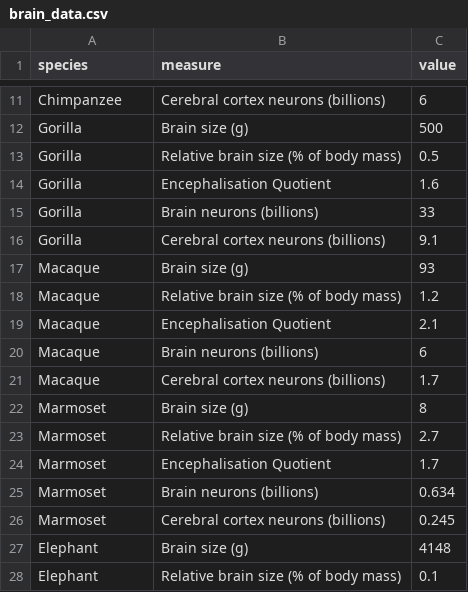
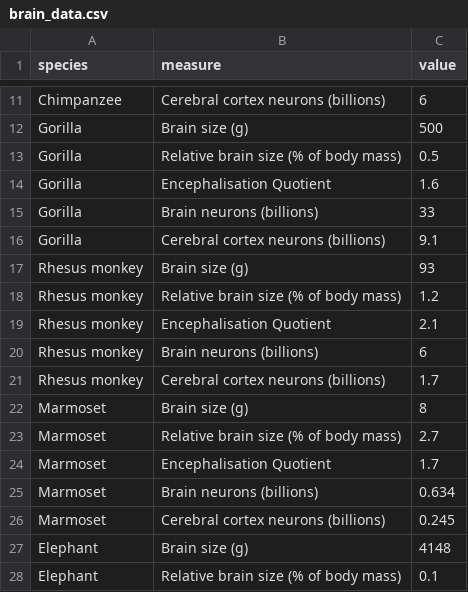
Before and after one commit to TinekeJelsma/brains, a CSV file: brain_data.csv, drawn as a sheet; only a part is shown, gaps mark what is left out.

Commit message:
small tweaks to layout and species labels

```diff
--- a/brain_data.csv
+++ b/brain_data.csv
@@ -16,7 +16,7 @@ Gorilla,Brain neurons (billions),33
 Gorilla,Cerebral cortex neurons (billions),9.1
-Macaque,Brain size (g),93
-Macaque,Relative brain size (% of body mass),1.2
-Macaque,Encephalisation Quotient,2.1
-Macaque,Brain neurons (billions),6
-Macaque,Cerebral cortex neurons (billions),1.7
+Rhesus monkey,Brain size (g),93
+Rhesus monkey,Relative brain size (% of body mass),1.2
+Rhesus monkey,Encephalisation Quotient,2.1
+Rhesus monkey,Brain neurons (billions),6
+Rhesus monkey,Cerebral cortex neurons (billions),1.7
 Marmoset,Brain size (g),8
```
Also changed, not shown: 1 other file.
